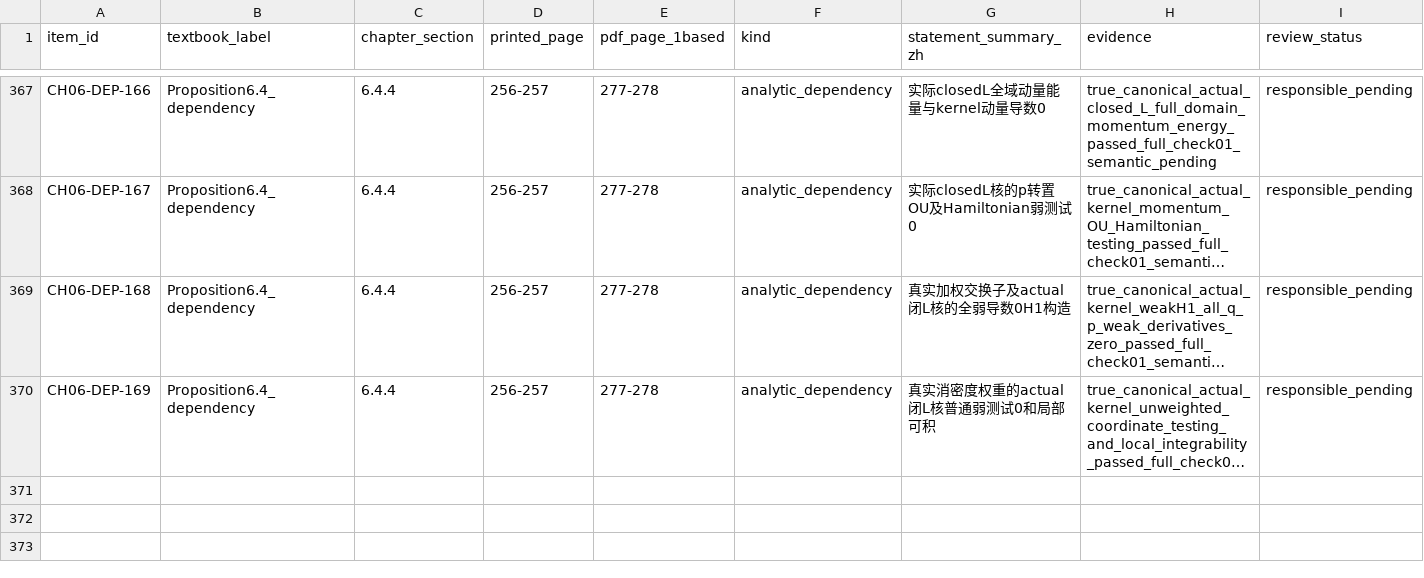
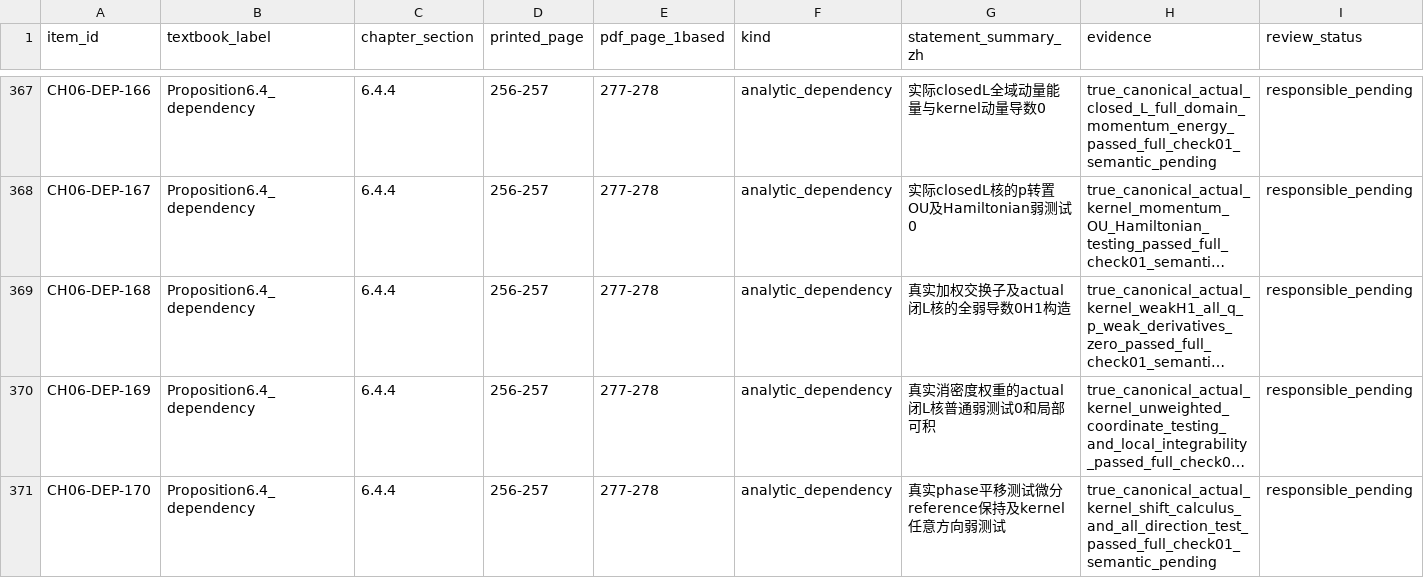
Before and after one commit to zhuanxv-G/MolecularDynamicsFormalization, a CSV file: docs/audits/2026-10-01-initial/CLAIM_LEDGER.csv, drawn as a sheet; only a part is shown, gaps mark what is left out; long unchanged cells end in …; rows hold the shown columns only; the diff names each change by its address in the sheet, - before the commit and + after, or states it on an @@ line.

Commit message:
Prove actual phase shift calculus and all direction weak kernel testing

```diff
--- a/docs/audits/2026-10-01-initial/CLAIM_LEDGER.csv
+++ b/docs/audits/2026-10-01-initial/CLAIM_LEDGER.csv
+row 371: CH06-DEP-170 | Proposition6.4_dependency | 6.4.4 | 256-257 | 277-278 | analytic_dependency | 真实phase平移测试微分reference保持及kernel任意方向弱测试 | true_canonical_actual_kernel_shift_calculus_and_all_direction_test_passed_full_check01_semantic_pending | responsible_pending
```
Also changed, not shown: docs/NOTATION_INVENTORY.csv, 30 other files.
